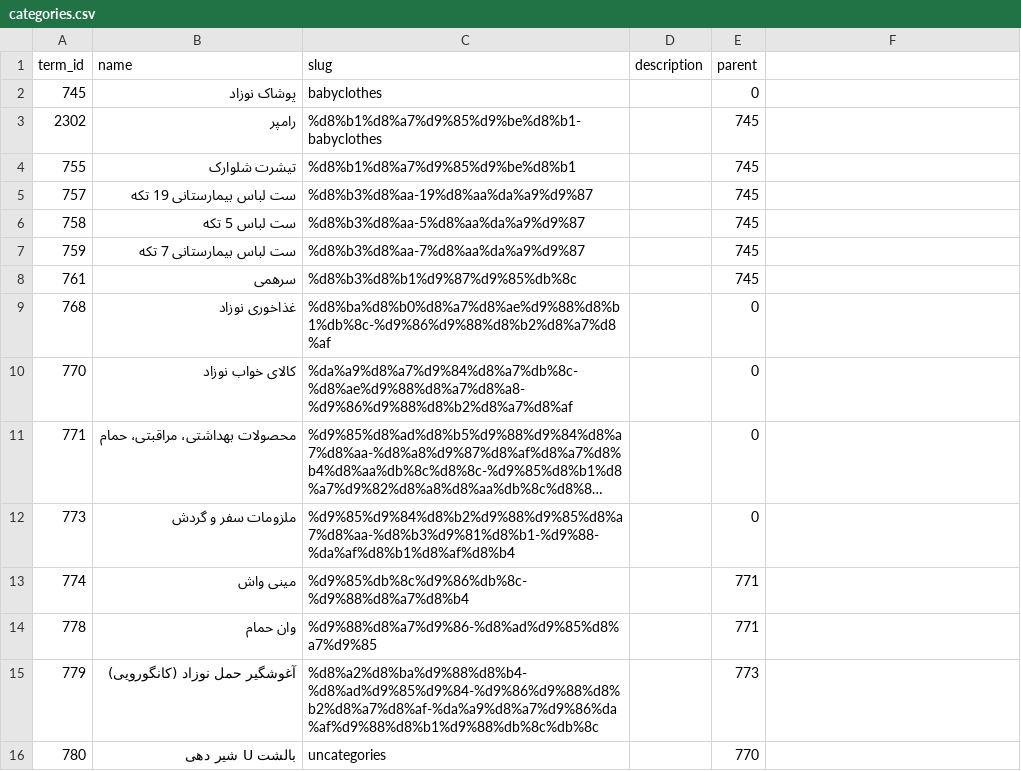
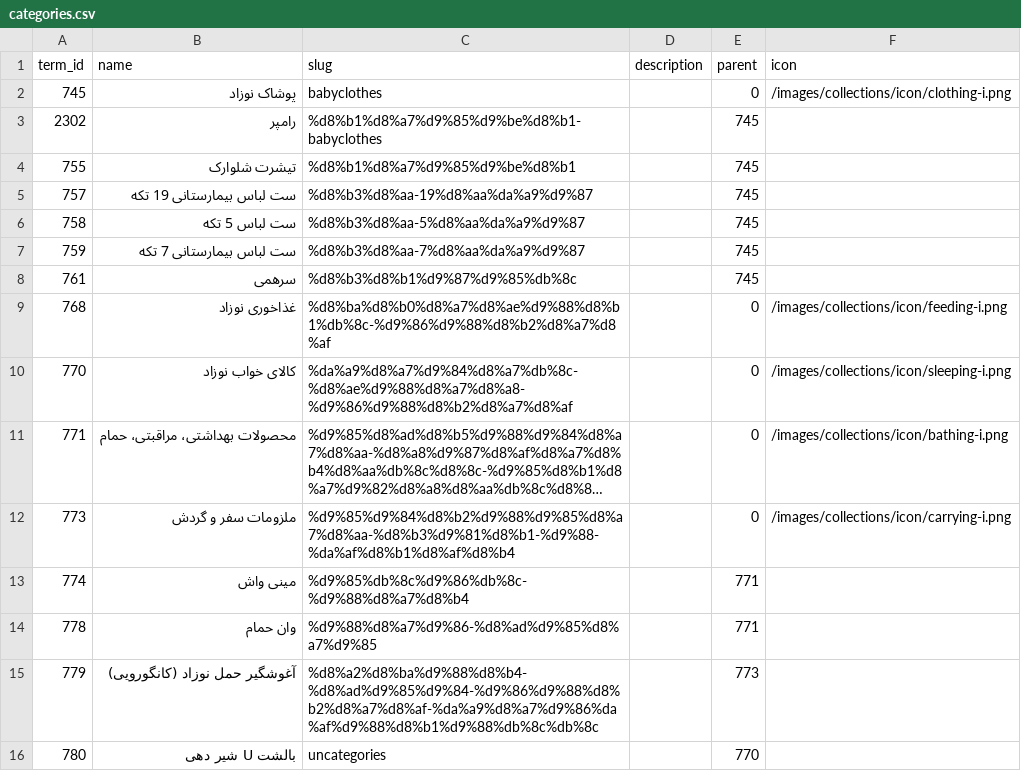
Before and after one commit to yoonustehrani/sunny-baby-website, a CSV file: database/seeders/data/categories.csv, drawn as a sheet; only a part is shown; long unchanged cells end in …; the diff names each change by its address in the sheet, - before the commit and + after, or states it on an @@ line.

Commit message:
categories done

```diff
--- a/database/seeders/data/categories.csv
+++ b/database/seeders/data/categories.csv
-F1: (empty)
+F1: icon
-F2 (icon): (empty)
+F2 (icon): /images/collections/icon/clothing-i.png
-F9 (icon): (empty)
+F9 (icon): /images/collections/icon/feeding-i.png
-F10 (icon): (empty)
+F10 (icon): /images/collections/icon/sleeping-i.png
-F11 (icon): (empty)
+F11 (icon): /images/collections/icon/bathing-i.png
-F12 (icon): (empty)
+F12 (icon): /images/collections/icon/carrying-i.png
```
Also changed, not shown: 35 other files.
